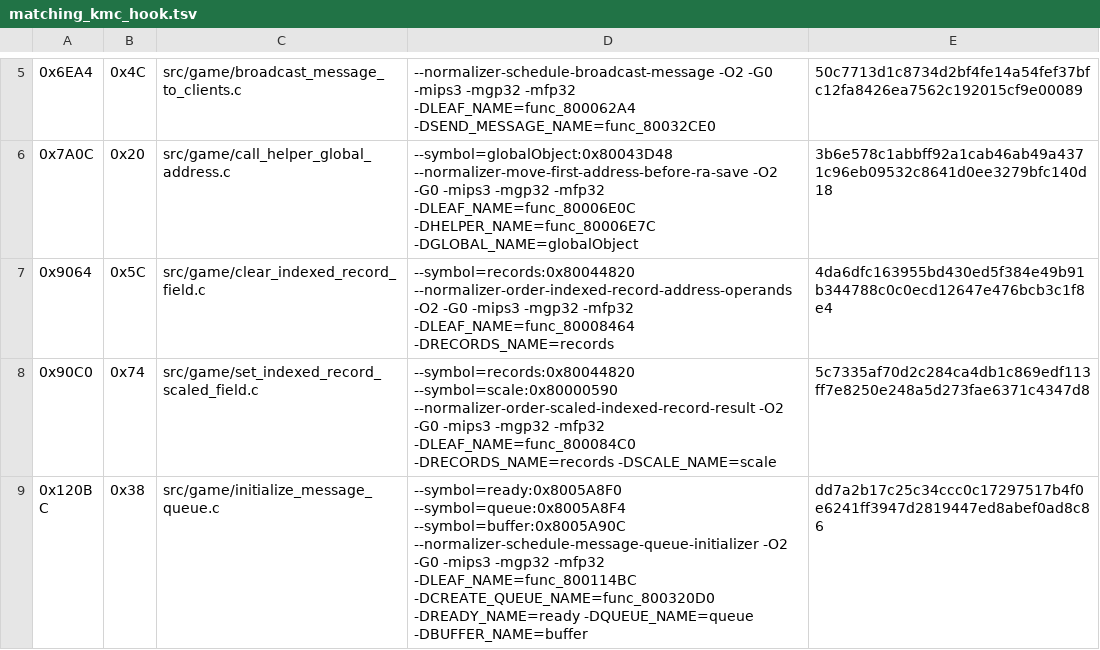
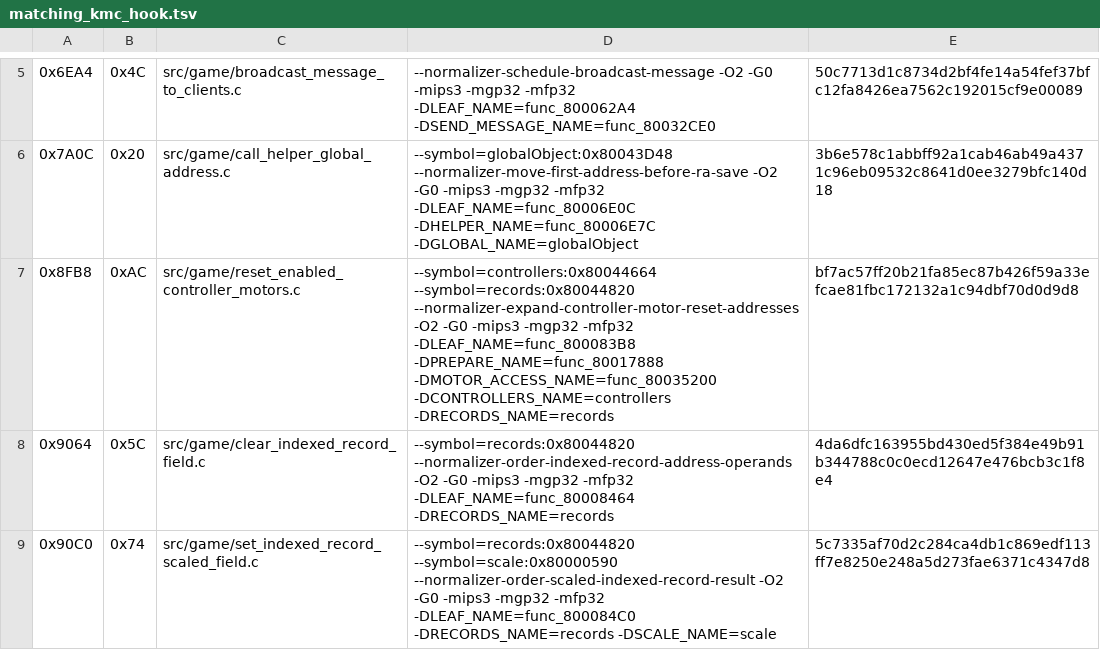
Before and after one commit to TheGh0stShip/Sydney-2000-N64-Prototype, a TSV file: config/matching_kmc_hook.tsv, drawn as a sheet; only a part is shown, gaps mark what is left out; the shorter side is filled out with more unchanged rows; the diff names each change by its address in the sheet, - before the commit and + after, or states it on an @@ line.

Commit message:
Match controller motor reset loop

```diff
--- a/config/matching_kmc_hook.tsv
+++ b/config/matching_kmc_hook.tsv
+row 7: 0x8FB8 | 0xAC | src/game/reset_enabled_controller_motors.c | --symbol=controllers:0x80044664 --symbol=records:0x80044820 --normalizer-expand-controller-motor-reset-addresses -O2 -G0 -mips3 -mgp32 -mfp32 -DLEAF_NAME=func_800083B8 -DPREPARE_NAME=func_80017888 -DMOTOR_ACCESS_NAME=func_80035200 -DCONTROLLERS_NAME=controllers -DRECORDS_NAME=records | bf7ac57ff20b21fa85ec87b426f59a33efcae81fbc172132a1c94dbf70d0d9d8
```
Also changed, not shown: 3 other files.
